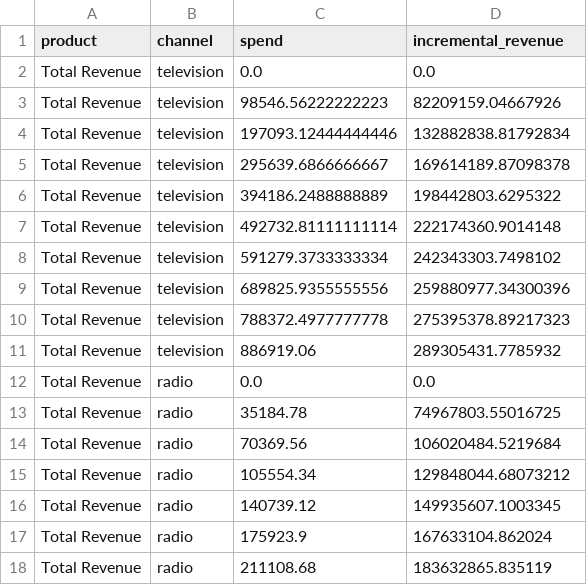
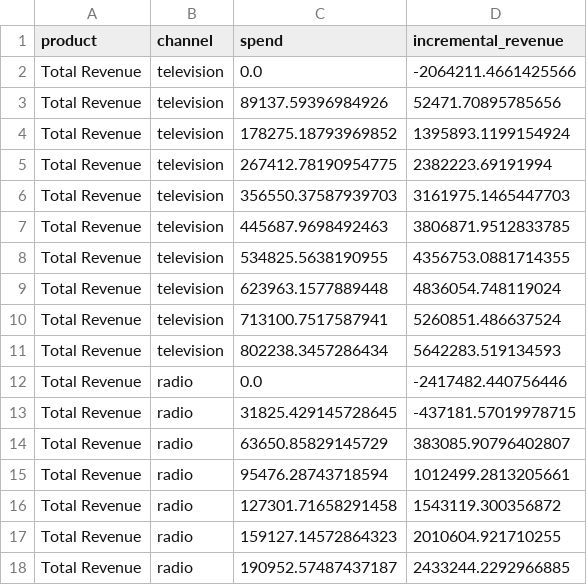
Before and after one commit to 1767902694-svg/busa693-clubpiscine, a CSV file: data/processed/saturation_curves.csv, drawn as a sheet; only a part is shown; the diff covers the shown part only.

```diff
--- a/data/processed/saturation_curves.csv
+++ b/data/processed/saturation_curves.csv
@@ -1,18 +1,18 @@
 product,channel,spend,incremental_revenue
-Total Revenue,television,0.0,0.0
-Total Revenue,television,98546.56222222223,82209159.04667926
-Total Revenue,television,197093.12444444446,132882838.81792834
-Total Revenue,television,295639.6866666667,169614189.87098378
-Total Revenue,television,394186.2488888889,198442803.6295322
-Total Revenue,television,492732.81111111114,222174360.9014148
-Total Revenue,television,591279.3733333334,242343303.7498102
-Total Revenue,television,689825.9355555556,259880977.34300396
-Total Revenue,television,788372.4977777778,275395378.89217323
-Total Revenue,television,886919.06,289305431.7785932
-Total Revenue,radio,0.0,0.0
-Total Revenue,radio,35184.78,74967803.55016725
-Total Revenue,radio,70369.56,106020484.5219684
-Total Revenue,radio,105554.34,129848044.68073212
-Total Revenue,radio,140739.12,149935607.1003345
-Total Revenue,radio,175923.9,167633104.862024
-Total Revenue,radio,211108.68,183632865.835119
+Total Revenue,television,0.0,-2064211.4661425566
+Total Revenue,television,89137.59396984926,52471.70895785656
+Total Revenue,television,178275.18793969852,1395893.1199154924
+Total Revenue,television,267412.78190954775,2382223.69191994
+Total Revenue,television,356550.37587939703,3161975.1465447703
+Total Revenue,television,445687.9698492463,3806871.9512833785
+Total Revenue,television,534825.5638190955,4356753.0881714355
+Total Revenue,television,623963.1577889448,4836054.748119024
+Total Revenue,television,713100.7517587941,5260851.486637524
+Total Revenue,television,802238.3457286434,5642283.519134593
+Total Revenue,radio,0.0,-2417482.440756446
+Total Revenue,radio,31825.429145728645,-437181.57019978715
+Total Revenue,radio,63650.85829145729,383085.90796402807
+Total Revenue,radio,95476.28743718594,1012499.2813205661
+Total Revenue,radio,127301.71658291458,1543119.300356872
+Total Revenue,radio,159127.14572864323,2010604.921710255
+Total Revenue,radio,190952.57487437187,2433244.2292966885
```
Also changed, not shown: 101 edited cells elsewhere in this file, data/processed/mmm_executive_summary.csv, data/processed/mmm_optimization_results.csv, 9 other files.
